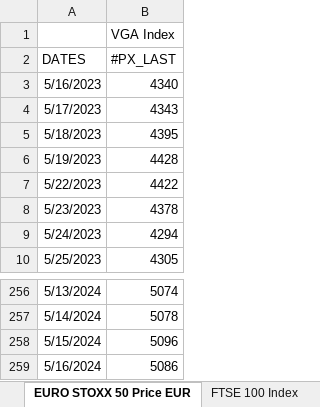
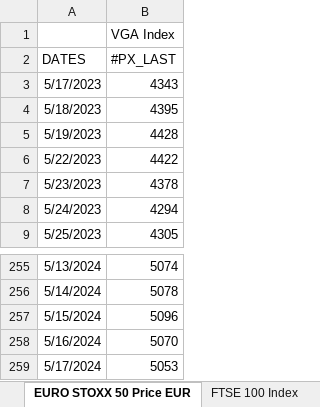
Before and after one commit to ssymhoven/drawdown-rsik, an Excel workbook: futures.xlsx, sheet EURO STOXX 50 Price EUR, drawn as a sheet; only a part is shown, gaps mark what is left out; values as stored, in another font and other column widths than the file's, no borders; removed rows and columns are numbered as before the commit, all else as after; the diff names each change by its address in the sheet, - before the commit and + after, or states it on an @@ line.

```diff
--- a/futures.xlsx (sheet EURO STOXX 50 Price EUR)
+++ b/futures.xlsx (sheet EURO STOXX 50 Price EUR)
-row 3: 5/16/2023 | 4340
-B258 (#PX_LAST): 5086
+B258 (#PX_LAST): 5070
+row 259: 5/17/2024 | 5053
```
Also changed, not shown: sheet NASDAQ 100 Stock Index, sheet Deutsche Boerse AG German Stock, sheet S&P 500 INDEX, sheet MSCI Emerging Markets Index, sheet Nikkei 225, sheet FTSE MIB Index, 1 more sheet, 49 other files.
